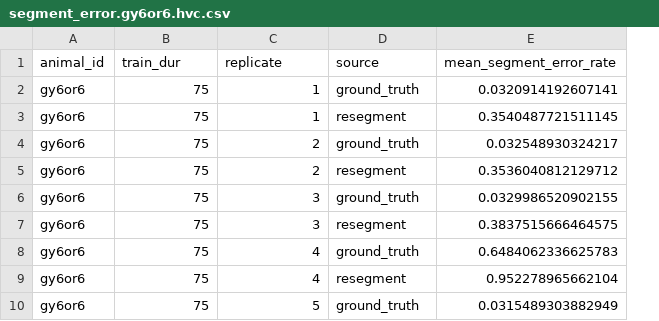
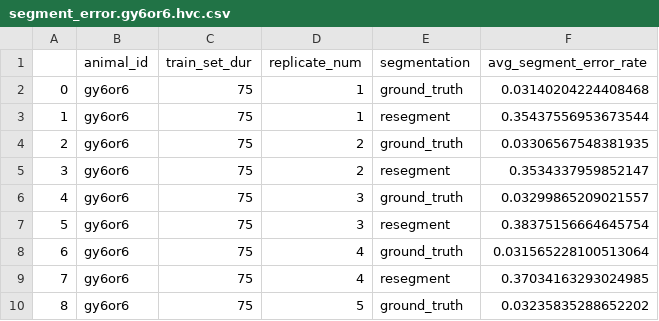
Before and after one commit to yardencsGitHub/tweetynet, a CSV file: results/Bengalese_Finches/hvc/segment_error.gy6or6.hvc.csv, drawn as a sheet; only a part is shown; removed rows and columns are numbered as before the commit, all else as after; the diff names each change by its address in the sheet, - before the commit and + after, or states it on an @@ line.

Commit message:
update segment_error.hvc.csv for each animal_ID in results/Bengalese_Finches/hvc

```diff
--- a/results/Bengalese_Finches/hvc/segment_error.gy6or6.hvc.csv
+++ b/results/Bengalese_Finches/hvc/segment_error.gy6or6.hvc.csv
+column A, rows 2-10: 0 | 1 | 2 | 3 | 4 | 5 | 6 | 7 | 8
-column E (mean_segment_error_rate), rows 2-10: 0.0320914192607141 | 0.3540487721511145 | 0.032548930324217 | 0.3536040812129712 | 0.0329986520902155 | 0.3837515666464575 | 0.6484062336625783 | 0.952278965662104 | 0.0315489303882949
+column F (avg_segment_error_rate), rows 2-10: 0.03140204224408468 | 0.35437556953673544 | 0.03306567548381935 | 0.3534337959852147 | 0.03299865209021557 | 0.38375156664645754 | 0.031565228100513064 | 0.37034163293024985 | 0.03235835288652202
-C1: train_dur
+C1: train_set_dur
-D1: replicate
+D1: replicate_num
-E1: source
+E1: segmentation
```
Also changed, not shown: results/Bengalese_Finches/hvc/segment_error.bl26lb16.hvc.csv, results/Bengalese_Finches/hvc/segment_error.gr41rd51.hvc.csv, 1 other file.
